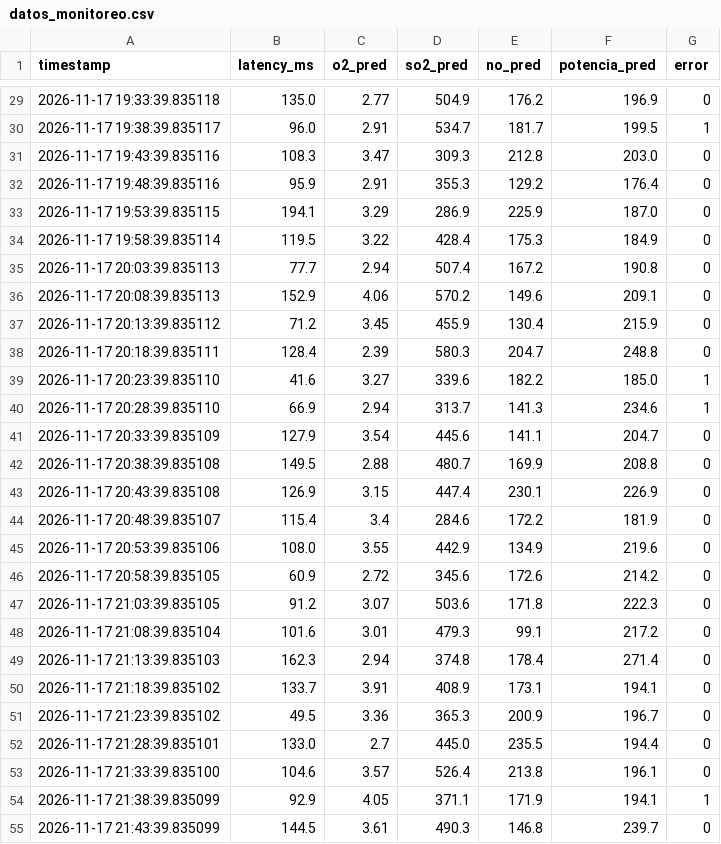
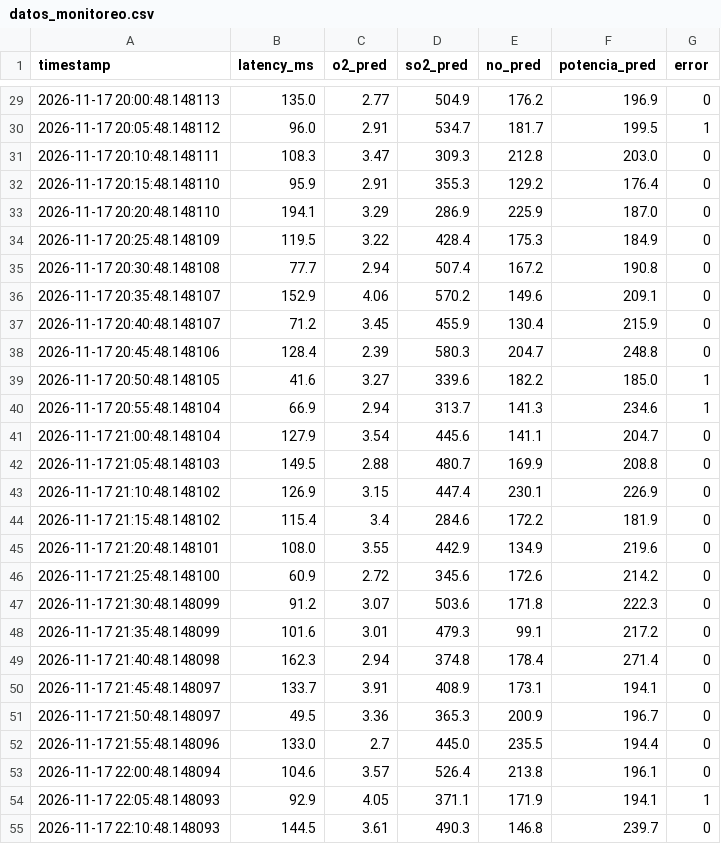
Before and after one commit to DanielMercado291/Optimizacion-Horno-CO2, a CSV file: Actividad5/datos_monitoreo.csv, drawn as a sheet; only a part is shown, gaps mark what is left out; the diff covers the shown part only.

```diff
--- a/Actividad5/datos_monitoreo.csv
+++ b/Actividad5/datos_monitoreo.csv
@@ -29,27 +29,27 @@ timestamp,latency_ms,o2_pred,so2_pred,no_pred,potencia_pred,error
-2026-11-17 19:33:39.835118,135.0,2.77,504.9,176.2,196.9,0
-2026-11-17 19:38:39.835117,96.0,2.91,534.7,181.7,199.5,1
-2026-11-17 19:43:39.835116,108.3,3.47,309.3,212.8,203.0,0
-2026-11-17 19:48:39.835116,95.9,2.91,355.3,129.2,176.4,0
-2026-11-17 19:53:39.835115,194.1,3.29,286.9,225.9,187.0,0
-2026-11-17 19:58:39.835114,119.5,3.22,428.4,175.3,184.9,0
-2026-11-17 20:03:39.835113,77.7,2.94,507.4,167.2,190.8,0
-2026-11-17 20:08:39.835113,152.9,4.06,570.2,149.6,209.1,0
-2026-11-17 20:13:39.835112,71.2,3.45,455.9,130.4,215.9,0
-2026-11-17 20:18:39.835111,128.4,2.39,580.3,204.7,248.8,0
-2026-11-17 20:23:39.835110,41.6,3.27,339.6,182.2,185.0,1
-2026-11-17 20:28:39.835110,66.9,2.94,313.7,141.3,234.6,1
-2026-11-17 20:33:39.835109,127.9,3.54,445.6,141.1,204.7,0
-2026-11-17 20:38:39.835108,149.5,2.88,480.7,169.9,208.8,0
-2026-11-17 20:43:39.835108,126.9,3.15,447.4,230.1,226.9,0
-2026-11-17 20:48:39.835107,115.4,3.4,284.6,172.2,181.9,0
-2026-11-17 20:53:39.835106,108.0,3.55,442.9,134.9,219.6,0
-2026-11-17 20:58:39.835105,60.9,2.72,345.6,172.6,214.2,0
-2026-11-17 21:03:39.835105,91.2,3.07,503.6,171.8,222.3,0
-2026-11-17 21:08:39.835104,101.6,3.01,479.3,99.1,217.2,0
-2026-11-17 21:13:39.835103,162.3,2.94,374.8,178.4,271.4,0
-2026-11-17 21:18:39.835102,133.7,3.91,408.9,173.1,194.1,0
-2026-11-17 21:23:39.835102,49.5,3.36,365.3,200.9,196.7,0
-2026-11-17 21:28:39.835101,133.0,2.7,445.0,235.5,194.4,0
-2026-11-17 21:33:39.835100,104.6,3.57,526.4,213.8,196.1,0
-2026-11-17 21:38:39.835099,92.9,4.05,371.1,171.9,194.1,1
-2026-11-17 21:43:39.835099,144.5,3.61,490.3,146.8,239.7,0
+2026-11-17 20:00:48.148113,135.0,2.77,504.9,176.2,196.9,0
+2026-11-17 20:05:48.148112,96.0,2.91,534.7,181.7,199.5,1
+2026-11-17 20:10:48.148111,108.3,3.47,309.3,212.8,203.0,0
+2026-11-17 20:15:48.148110,95.9,2.91,355.3,129.2,176.4,0
+2026-11-17 20:20:48.148110,194.1,3.29,286.9,225.9,187.0,0
+2026-11-17 20:25:48.148109,119.5,3.22,428.4,175.3,184.9,0
+2026-11-17 20:30:48.148108,77.7,2.94,507.4,167.2,190.8,0
+2026-11-17 20:35:48.148107,152.9,4.06,570.2,149.6,209.1,0
+2026-11-17 20:40:48.148107,71.2,3.45,455.9,130.4,215.9,0
+2026-11-17 20:45:48.148106,128.4,2.39,580.3,204.7,248.8,0
+2026-11-17 20:50:48.148105,41.6,3.27,339.6,182.2,185.0,1
+2026-11-17 20:55:48.148104,66.9,2.94,313.7,141.3,234.6,1
+2026-11-17 21:00:48.148104,127.9,3.54,445.6,141.1,204.7,0
+2026-11-17 21:05:48.148103,149.5,2.88,480.7,169.9,208.8,0
+2026-11-17 21:10:48.148102,126.9,3.15,447.4,230.1,226.9,0
+2026-11-17 21:15:48.148102,115.4,3.4,284.6,172.2,181.9,0
+2026-11-17 21:20:48.148101,108.0,3.55,442.9,134.9,219.6,0
+2026-11-17 21:25:48.148100,60.9,2.72,345.6,172.6,214.2,0
+2026-11-17 21:30:48.148099,91.2,3.07,503.6,171.8,222.3,0
+2026-11-17 21:35:48.148099,101.6,3.01,479.3,99.1,217.2,0
+2026-11-17 21:40:48.148098,162.3,2.94,374.8,178.4,271.4,0
+2026-11-17 21:45:48.148097,133.7,3.91,408.9,173.1,194.1,0
+2026-11-17 21:50:48.148097,49.5,3.36,365.3,200.9,196.7,0
+2026-11-17 21:55:48.148096,133.0,2.7,445.0,235.5,194.4,0
+2026-11-17 22:00:48.148094,104.6,3.57,526.4,213.8,196.1,0
+2026-11-17 22:05:48.148093,92.9,4.05,371.1,171.9,194.1,1
+2026-11-17 22:10:48.148093,144.5,3.61,490.3,146.8,239.7,0
```
Also changed, not shown: 173 edited cells elsewhere in this file, 7 other files.
